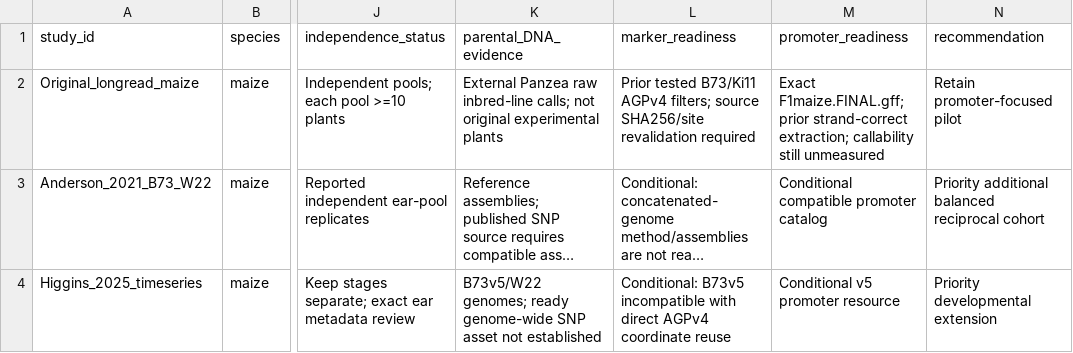
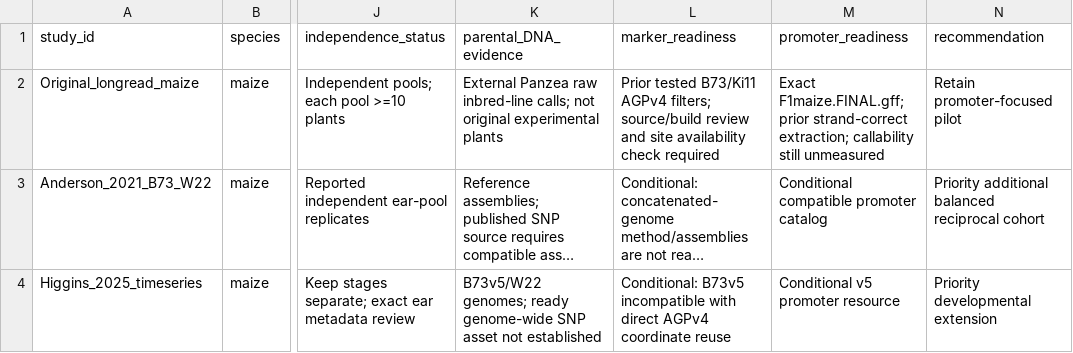
Before and after one commit to sbresnahan/Placenta_EvoDevo, a CSV file: evidence/dataset_evidence.csv, drawn as a sheet; only a part is shown, gaps mark what is left out; long unchanged cells end in …; the diff names each change by its address in the sheet, - before the commit and + after, or states it on an @@ line.

```diff
--- a/evidence/dataset_evidence.csv
+++ b/evidence/dataset_evidence.csv
-L2 (marker_readiness): …AGPv4 filters; source SHA256/site revalidation required
+L2 (marker_readiness): …AGPv4 filters; source/build review and site availability check required
```
Also changed, not shown: docs/release_inventory.tsv, manifests/maize_B73_Ki11_marker_sources.tsv, 53 other files.
